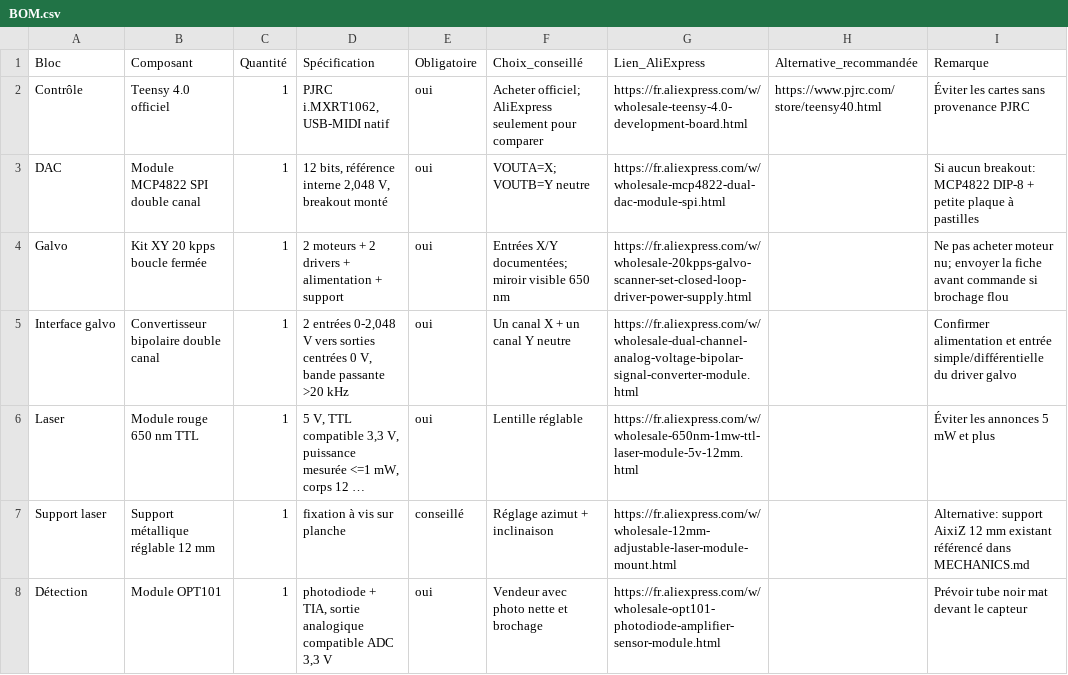
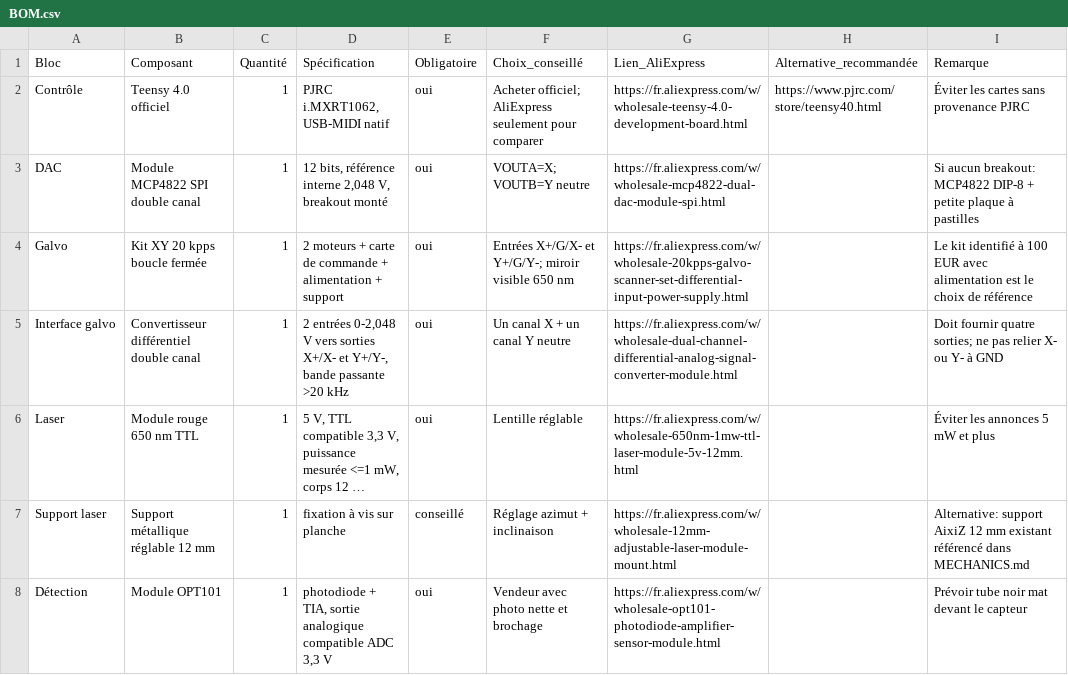
Before and after one commit to Maitresinh/RDV4-a-simpler-yet-complete-laser-harp, a CSV file: BOM.csv, drawn as a sheet; only a part is shown; long unchanged cells end in …; the diff covers the shown part only; the diff names each change by its address in the sheet, - before the commit and + after, or states it on an @@ line.

Commit message:
Simplify low-voltage wiring and remove WAGO kit

```diff
--- a/BOM.csv
+++ b/BOM.csv
-D4 (Spécification): …moteurs + 2 drivers + alimentation…
+D4 (Spécification): …moteurs + carte de commande + alimentation…
-F4 (Choix_conseillé): Entrées X/Y documentées; miroir visible…
+F4 (Choix_conseillé): Entrées X+/G/X- et Y+/G/Y-; miroir visible…
-G4 (Lien_AliExpress): https://fr.aliexpress.com/w/wholesale-20kpps-galvo-scanner-set-closed-loop-driver-power-supply.html
+G4 (Lien_AliExpress): https://fr.aliexpress.com/w/wholesale-20kpps-galvo-scanner-set-differential-input-power-supply.html
-I4 (Remarque): Ne pas acheter moteur nu; envoyer la fiche avant commande si brochage flou
+I4 (Remarque): Le kit identifié à 100 EUR avec alimentation est le choix de référence
-B5 (Composant): Convertisseur bipolaire double canal
+B5 (Composant): Convertisseur différentiel double canal
-D5 (Spécification): …vers sorties centrées 0 V, bande passante…
+D5 (Spécification): …vers sorties X+/X- et Y+/Y-, bande passante…
-G5 (Lien_AliExpress): https://fr.aliexpress.com/w/wholesale-dual-channel-analog-voltage-bipolar-signal-converter-module.html
+G5 (Lien_AliExpress): https://fr.aliexpress.com/w/wholesale-dual-channel-differential-analog-signal-converter-module.html
-I5 (Remarque): Confirmer alimentation et entrée simple/différentielle du driver galvo
+I5 (Remarque): Doit fournir quatre sorties; ne pas relier X- ou Y- à GND
```
Also changed, not shown: 4 added rows, 1 removed row and 1 edited cell elsewhere in this file.
